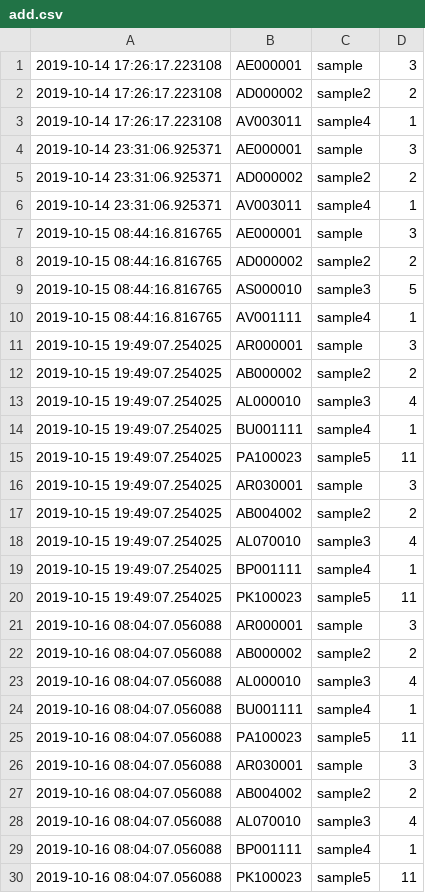
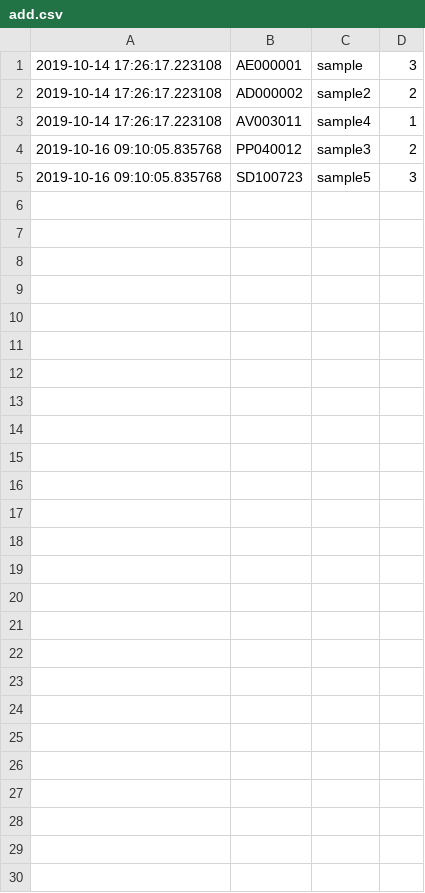
Before and after one commit to wadaka0821/Books_inventory_cotrol, a CSV file: books_info/time_log/add.csv, drawn as a sheet.

```diff
--- a/books_info/time_log/add.csv
+++ b/books_info/time_log/add.csv
@@ -3,28 +3,3 @@
 2019-10-14 17:26:17.223108,AV003011,sample4,1
-2019-10-14 23:31:06.925371,AE000001,sample,3
-2019-10-14 23:31:06.925371,AD000002,sample2,2
-2019-10-14 23:31:06.925371,AV003011,sample4,1
-2019-10-15 08:44:16.816765,AE000001,sample,3
-2019-10-15 08:44:16.816765,AD000002,sample2,2
-2019-10-15 08:44:16.816765,AS000010,sample3,5
-2019-10-15 08:44:16.816765,AV001111,sample4,1
-2019-10-15 19:49:07.254025,AR000001,sample,3
-2019-10-15 19:49:07.254025,AB000002,sample2,2
-2019-10-15 19:49:07.254025,AL000010,sample3,4
-2019-10-15 19:49:07.254025,BU001111,sample4,1
-2019-10-15 19:49:07.254025,PA100023,sample5,11
-2019-10-15 19:49:07.254025,AR030001,sample,3
-2019-10-15 19:49:07.254025,AB004002,sample2,2
-2019-10-15 19:49:07.254025,AL070010,sample3,4
-2019-10-15 19:49:07.254025,BP001111,sample4,1
-2019-10-15 19:49:07.254025,PK100023,sample5,11
-2019-10-16 08:04:07.056088,AR000001,sample,3
-2019-10-16 08:04:07.056088,AB000002,sample2,2
-2019-10-16 08:04:07.056088,AL000010,sample3,4
-2019-10-16 08:04:07.056088,BU001111,sample4,1
-2019-10-16 08:04:07.056088,PA100023,sample5,11
-2019-10-16 08:04:07.056088,AR030001,sample,3
-2019-10-16 08:04:07.056088,AB004002,sample2,2
-2019-10-16 08:04:07.056088,AL070010,sample3,4
-2019-10-16 08:04:07.056088,BP001111,sample4,1
-2019-10-16 08:04:07.056088,PK100023,sample5,11
+2019-10-16 09:10:05.835768,PP040012,sample3,2
+2019-10-16 09:10:05.835768,SD100723,sample5,3
```
Also changed, not shown: books_info/current/current1.csv, books_info/current/current2.csv, 6 other files.
